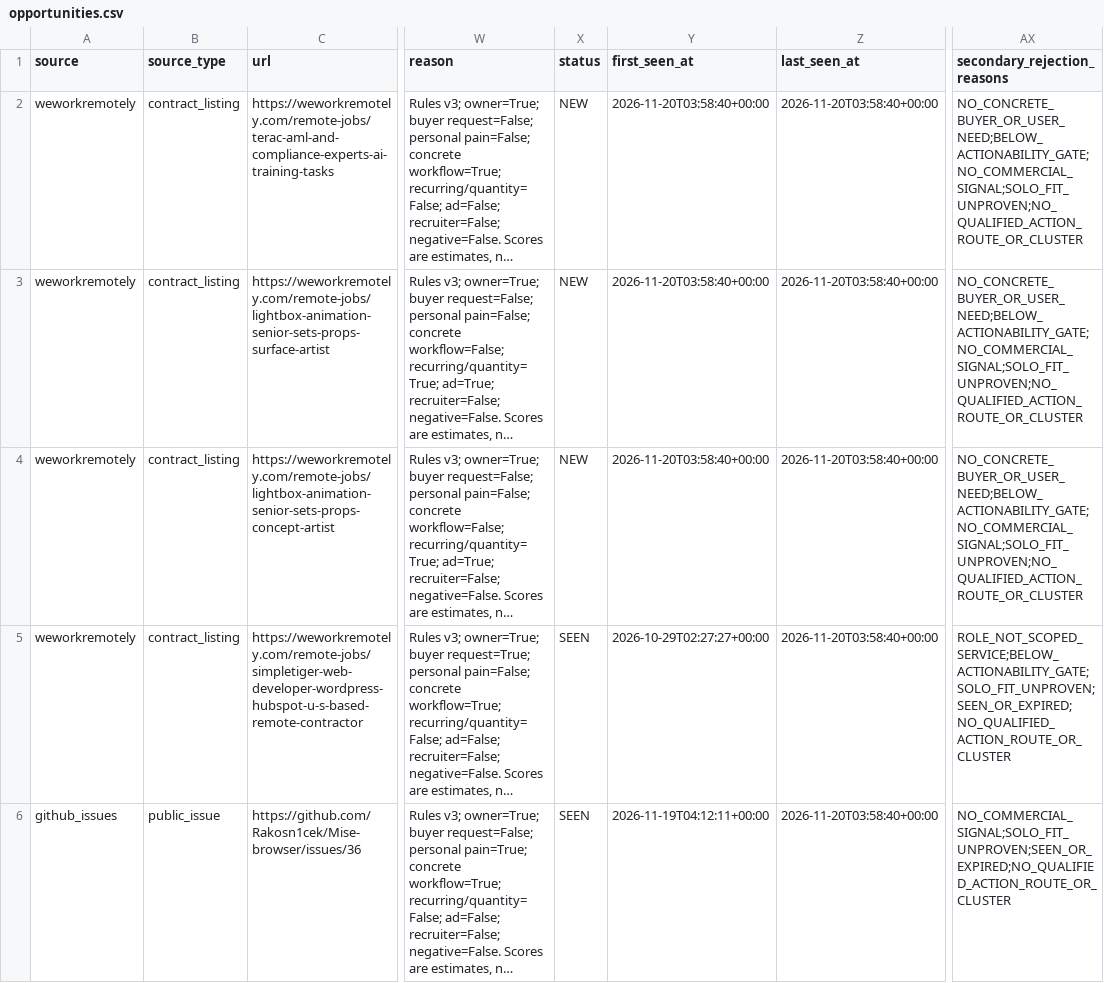
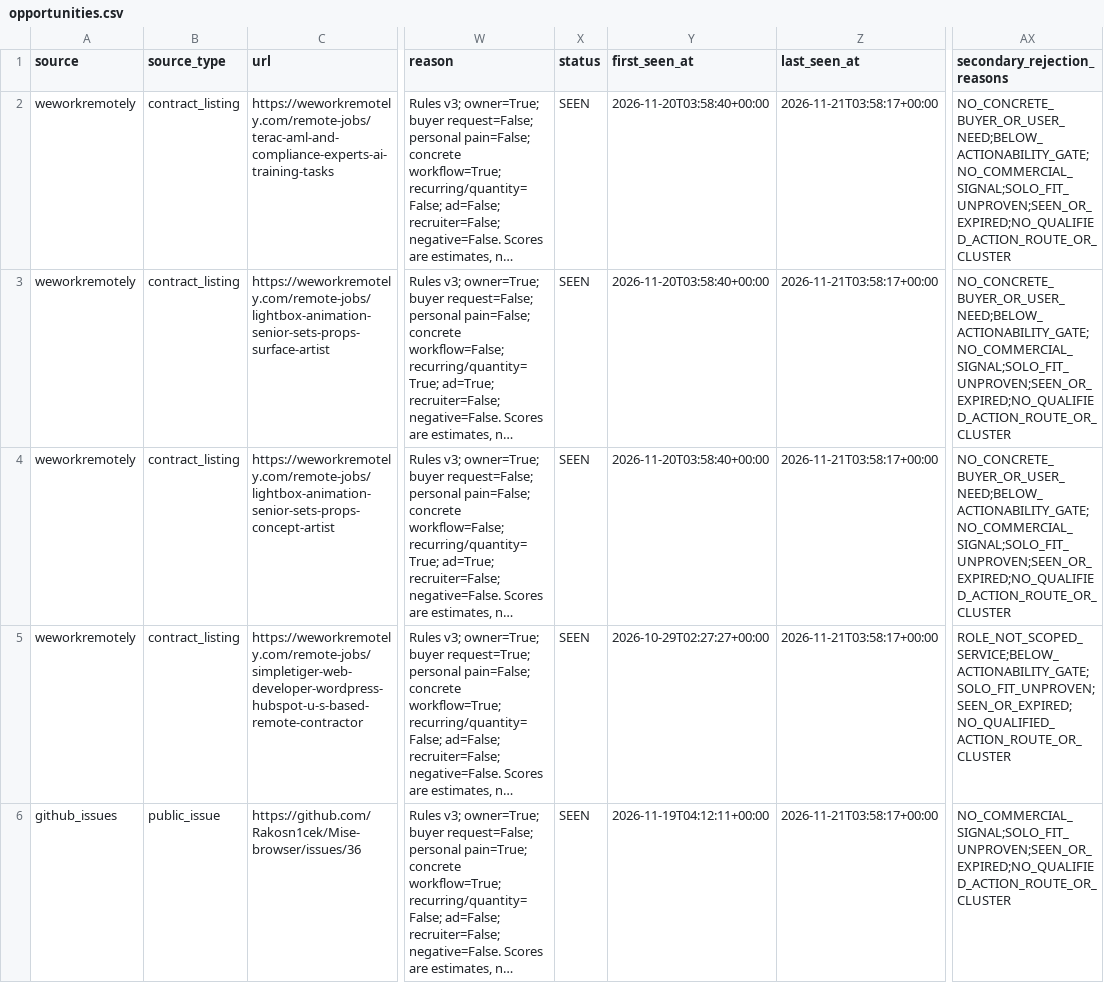
Before and after one commit to love20050402-hub/market-research-engine, a CSV file: output/opportunities.csv, drawn as a sheet; only a part is shown, gaps mark what is left out; long unchanged cells end in …; the diff names each change by its address in the sheet, - before the commit and + after, or states it on an @@ line.

```diff
--- a/output/opportunities.csv
+++ b/output/opportunities.csv
-X2:X4 (status): NEW
+X2:X4 (status): SEEN
-Z2:Z6 (last_seen_at): 2026-11-20T03:58:40+00:00
+Z2:Z6 (last_seen_at): 2026-11-21T03:58:17+00:00
-AX2:AX4 (secondary_rejection_reasons): NO_CONCRETE_BUYER_OR_USER_NEED;BELOW_ACTIONABILITY_GATE;NO_COMMERCIAL_SIGNAL;SOLO_FIT_UNPROVEN;NO_QUALIFIED_ACTION_ROUTE_OR_CLUSTER
+AX2:AX4 (secondary_rejection_reasons): NO_CONCRETE_BUYER_OR_USER_NEED;BELOW_ACTIONABILITY_GATE;NO_COMMERCIAL_SIGNAL;SOLO_FIT_UNPROVEN;SEEN_OR_EXPIRED;NO_QUALIFIED_ACTION_ROUTE_OR_CLUSTER
```
Also changed, not shown: output/pain_radar.csv, 6 other files.
